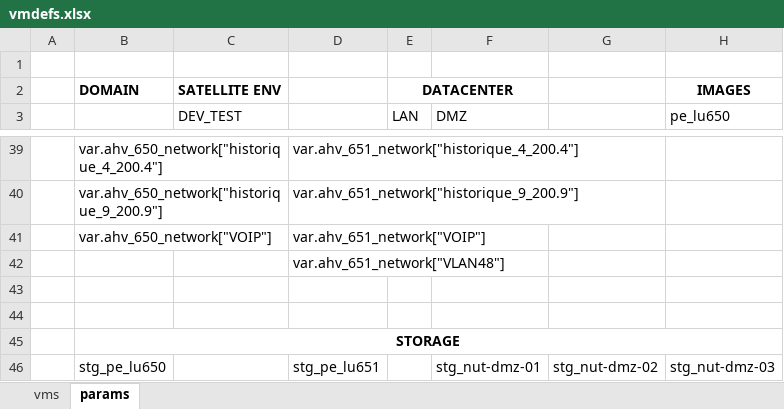
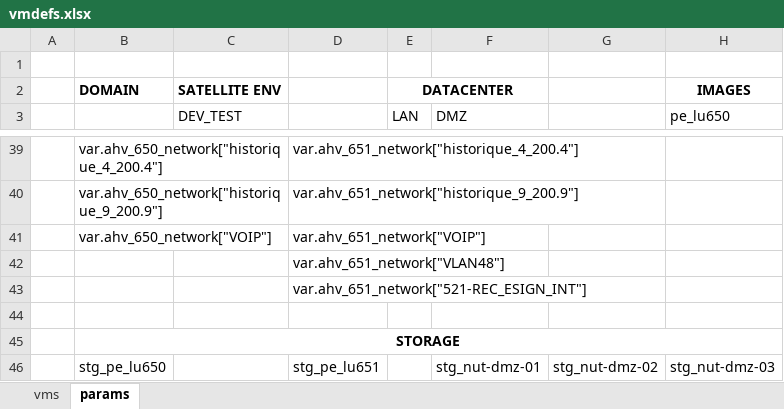
Before and after one commit to steve3535/terraform, an Excel workbook: vmdefs.xlsx, sheet params, drawn as a sheet; only a part is shown, gaps mark what is left out; values as stored, in another font and other column widths than the file's, no borders; the diff names each change by its address in the sheet, - before the commit and + after, or states it on an @@ line.

```diff
--- a/vmdefs.xlsx (sheet params)
+++ b/vmdefs.xlsx (sheet params)
-D43: (empty)
+D43: var.ahv_651_network["521-REC_ESIGN_INT"]
```
Also changed, not shown: sheet vms, 3 other files.
